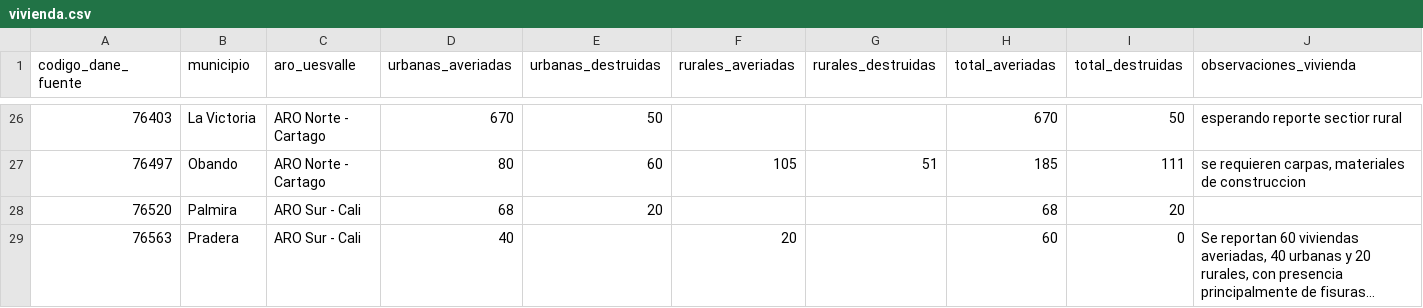
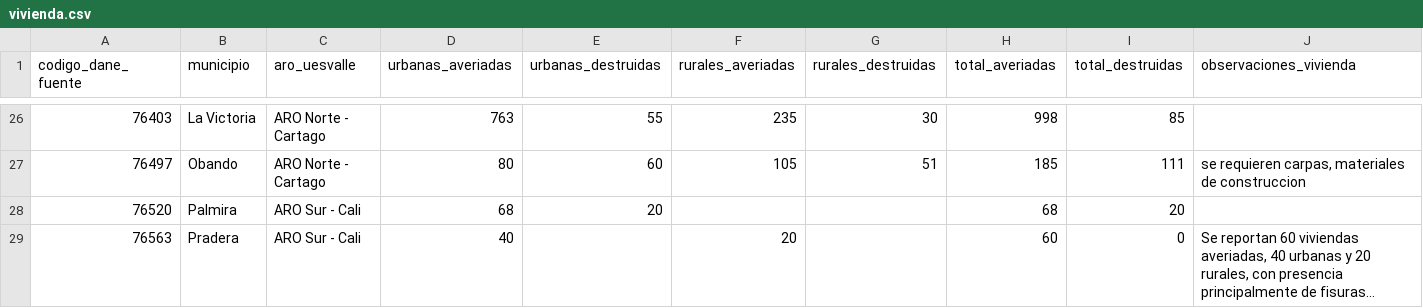
Before and after one commit to UESVALLE/uesvalle.github.io, a CSV file: data/edan/current/vivienda.csv, drawn as a sheet; only a part is shown, gaps mark what is left out; long unchanged cells end in …; the diff covers the shown part only; the diff names each change by its address in the sheet, - before the commit and + after, or states it on an @@ line.

```diff
--- a/data/edan/current/vivienda.csv
+++ b/data/edan/current/vivienda.csv
-D26 (urbanas_averiadas): 670
+D26 (urbanas_averiadas): 763
-E26 (urbanas_destruidas): 50
+E26 (urbanas_destruidas): 55
-F26 (rurales_averiadas): (empty)
+F26 (rurales_averiadas): 235
-G26 (rurales_destruidas): (empty)
+G26 (rurales_destruidas): 30
-H26 (total_averiadas): 670
+H26 (total_averiadas): 998
-I26 (total_destruidas): 50
+I26 (total_destruidas): 85
-J26 (observaciones_vivienda): esperando reporte sectior rural
+J26 (observaciones_vivienda): (empty)
```
Also changed, not shown: 60 edited cells elsewhere in this file, data/edan/current/albergues_refugios.csv, data/edan/current/calidad_datos.csv, 16 other files.
